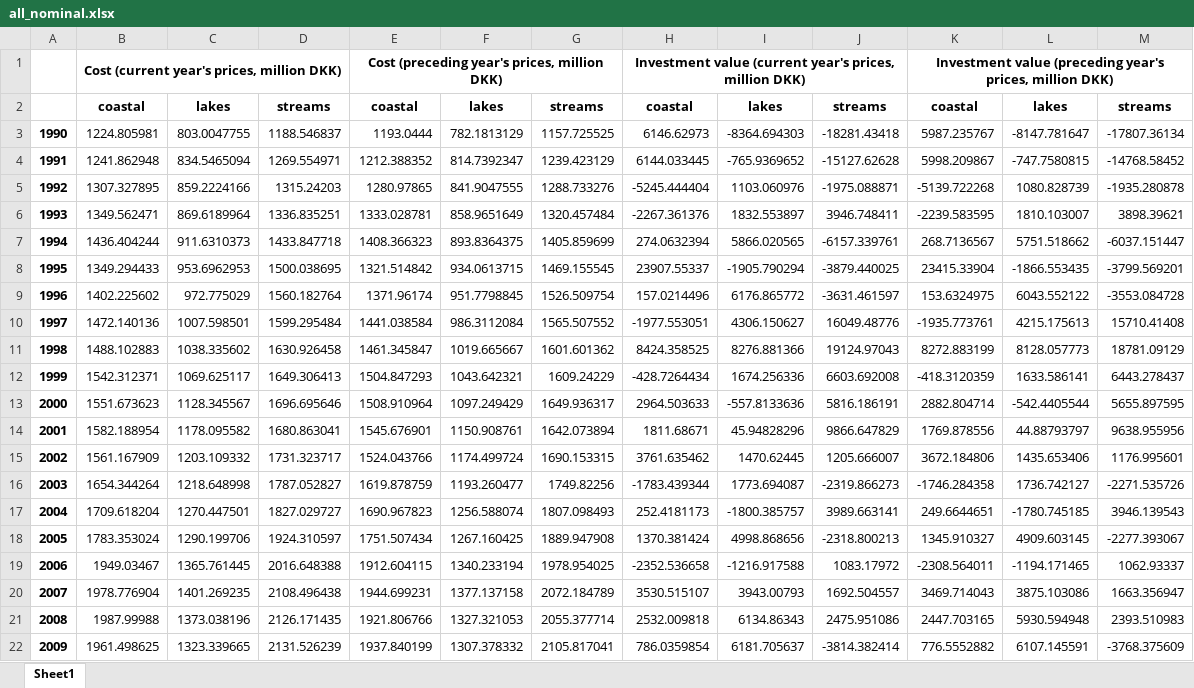
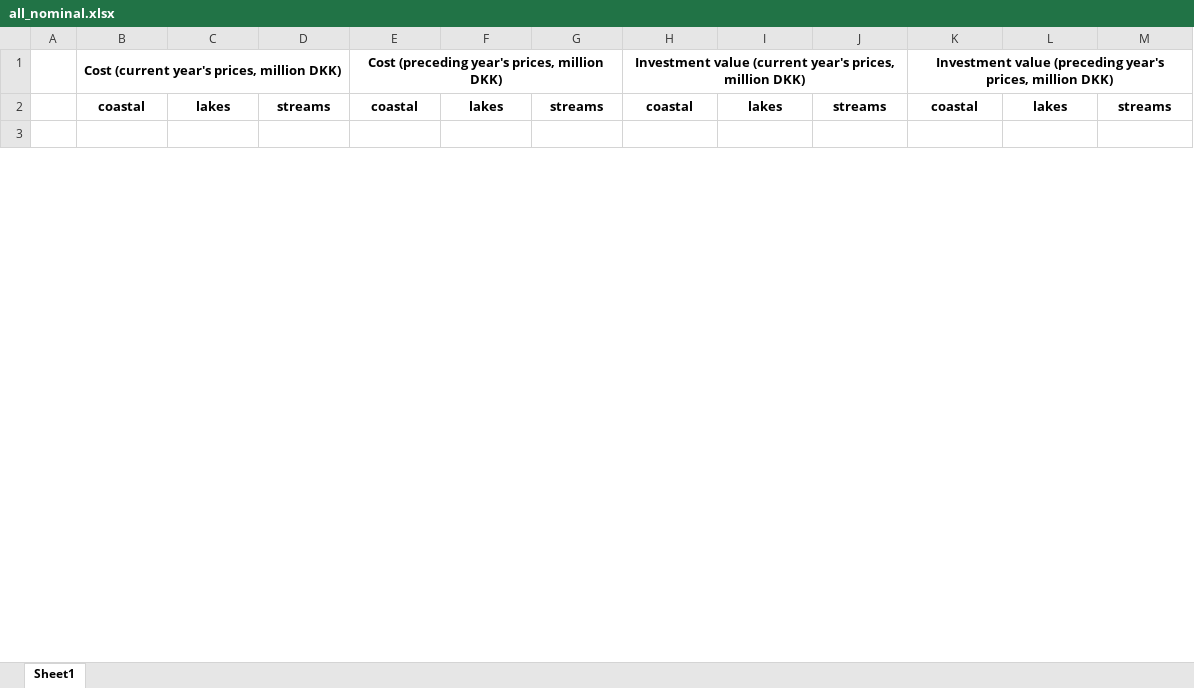
Before and after one commit to thornoe/GreenGDP, an Excel workbook: gis/output/all_nominal.xlsx, sheet Sheet1, drawn as a sheet; only a part is shown; values as stored, in another font and other column widths than the file's, no borders; removed rows and columns are numbered as before the commit, all else as after; the diff covers the shown part only; the diff names each change by its address in the sheet, - before the commit and + after, or states it on an @@ line.

```diff
--- a/gis/output/all_nominal.xlsx (sheet Sheet1)
+++ b/gis/output/all_nominal.xlsx (sheet Sheet1)
-row 3: 1990 | 1224.805981 | 803.0047755 | 1188.546837 | 1193.0444 | 782.1813129 | 1157.725525 | 6146.62973 | -8364.694303 | -18281.43418 | 5987.235767 | -8147.781647 | -17807.36134
+row 3: (empty)
-row 4: 1991 | 1241.862948 | 834.5465094 | 1269.554971 | 1212.388352 | 814.7392347 | 1239.423129 | 6144.033445 | -765.9369652 | -15127.62628 | 5998.209867 | -747.7580815 | -14768.58452
-row 5: 1992 | 1307.327895 | 859.2224166 | 1315.24203 | 1280.97865 | 841.9047555 | 1288.733276 | -5245.444404 | 1103.060976 | -1975.088871 | -5139.722268 | 1080.828739 | -1935.280878
-row 6: 1993 | 1349.562471 | 869.6189964 | 1336.835251 | 1333.028781 | 858.9651649 | 1320.457484 | -2267.361376 | 1832.553897 | 3946.748411 | -2239.583595 | 1810.103007 | 3898.39621
-row 7: 1994 | 1436.404244 | 911.6310373 | 1433.847718 | 1408.366323 | 893.8364375 | 1405.859699 | 274.0632394 | 5866.020565 | -6157.339761 | 268.7136567 | 5751.518662 | -6037.151447
-row 8: 1995 | 1349.294433 | 953.6962953 | 1500.038695 | 1321.514842 | 934.0613715 | 1469.155545 | 23907.55337 | -1905.790294 | -3879.440025 | 23415.33904 | -1866.553435 | -3799.569201
-row 9: 1996 | 1402.225602 | 972.775029 | 1560.182764 | 1371.96174 | 951.7798845 | 1526.509754 | 157.0214496 | 6176.865772 | -3631.461597 | 153.6324975 | 6043.552122 | -3553.084728
-row 10: 1997 | 1472.140136 | 1007.598501 | 1599.295484 | 1441.038584 | 986.3112084 | 1565.507552 | -1977.553051 | 4306.150627 | 16049.48776 | -1935.773761 | 4215.175613 | 15710.41408
-row 11: 1998 | 1488.102883 | 1038.335602 | 1630.926458 | 1461.345847 | 1019.665667 | 1601.601362 | 8424.358525 | 8276.881366 | 19124.97043 | 8272.883199 | 8128.057773 | 18781.09129
-row 12: 1999 | 1542.312371 | 1069.625117 | 1649.306413 | 1504.847293 | 1043.642321 | 1609.24229 | -428.7264434 | 1674.256336 | 6603.692008 | -418.3120359 | 1633.586141 | 6443.278437
-row 13: 2000 | 1551.673623 | 1128.345567 | 1696.695646 | 1508.910964 | 1097.249429 | 1649.936317 | 2964.503633 | -557.8133636 | 5816.186191 | 2882.804714 | -542.4405544 | 5655.897595
-row 14: 2001 | 1582.188954 | 1178.095582 | 1680.863041 | 1545.676901 | 1150.908761 | 1642.073894 | 1811.68671 | 45.94828296 | 9866.647829 | 1769.878556 | 44.88793797 | 9638.955956
-row 15: 2002 | 1561.167909 | 1203.109332 | 1731.323717 | 1524.043766 | 1174.499724 | 1690.153315 | 3761.635462 | 1470.62445 | 1205.666007 | 3672.184806 | 1435.653406 | 1176.995601
-row 16: 2003 | 1654.344264 | 1218.648998 | 1787.052827 | 1619.878759 | 1193.260477 | 1749.82256 | -1783.439344 | 1773.694087 | -2319.866273 | -1746.284358 | 1736.742127 | -2271.535726
-row 17: 2004 | 1709.618204 | 1270.447501 | 1827.029727 | 1690.967823 | 1256.588074 | 1807.098493 | 252.4181173 | -1800.385757 | 3989.663141 | 249.6644651 | -1780.745185 | 3946.139543
-row 18: 2005 | 1783.353024 | 1290.199706 | 1924.310597 | 1751.507434 | 1267.160425 | 1889.947908 | 1370.381424 | 4998.868656 | -2318.800213 | 1345.910327 | 4909.603145 | -2277.393067
-row 19: 2006 | 1949.03467 | 1365.761445 | 2016.648388 | 1912.604115 | 1340.233194 | 1978.954025 | -2352.536658 | -1216.917588 | 1083.17972 | -2308.564011 | -1194.171465 | 1062.93337
-row 20: 2007 | 1978.776904 | 1401.269235 | 2108.496438 | 1944.699231 | 1377.137158 | 2072.184789 | 3530.515107 | 3943.00793 | 1692.504557 | 3469.714043 | 3875.103086 | 1663.356947
-row 21: 2008 | 1987.99988 | 1373.038196 | 2126.171435 | 1921.806766 | 1327.321053 | 2055.377714 | 2532.009818 | 6134.86343 | 2475.951086 | 2447.703165 | 5930.594948 | 2393.510983
-row 22: 2009 | 1961.498625 | 1323.339665 | 2131.526239 | 1937.840199 | 1307.378332 | 2105.817041 | 786.0359854 | 6181.705637 | -3814.382414 | 776.5552882 | 6107.145591 | -3768.375609
```
Also changed, not shown: 31 added rows and 11 removed rows elsewhere in this sheet, 17 other files.
